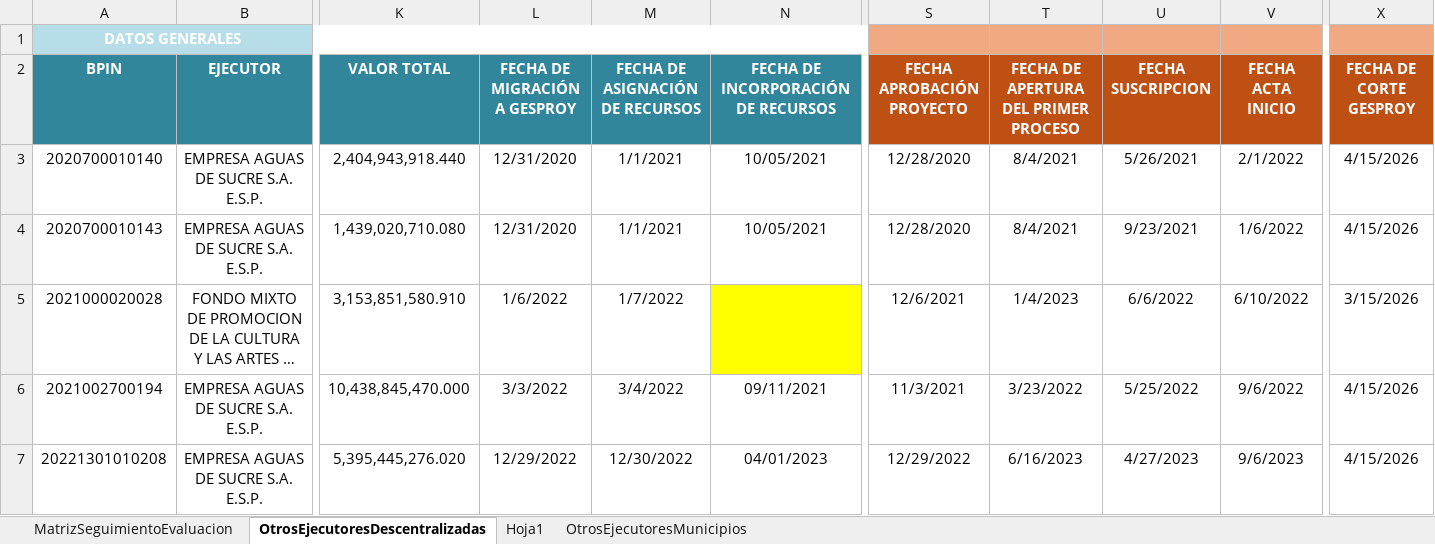
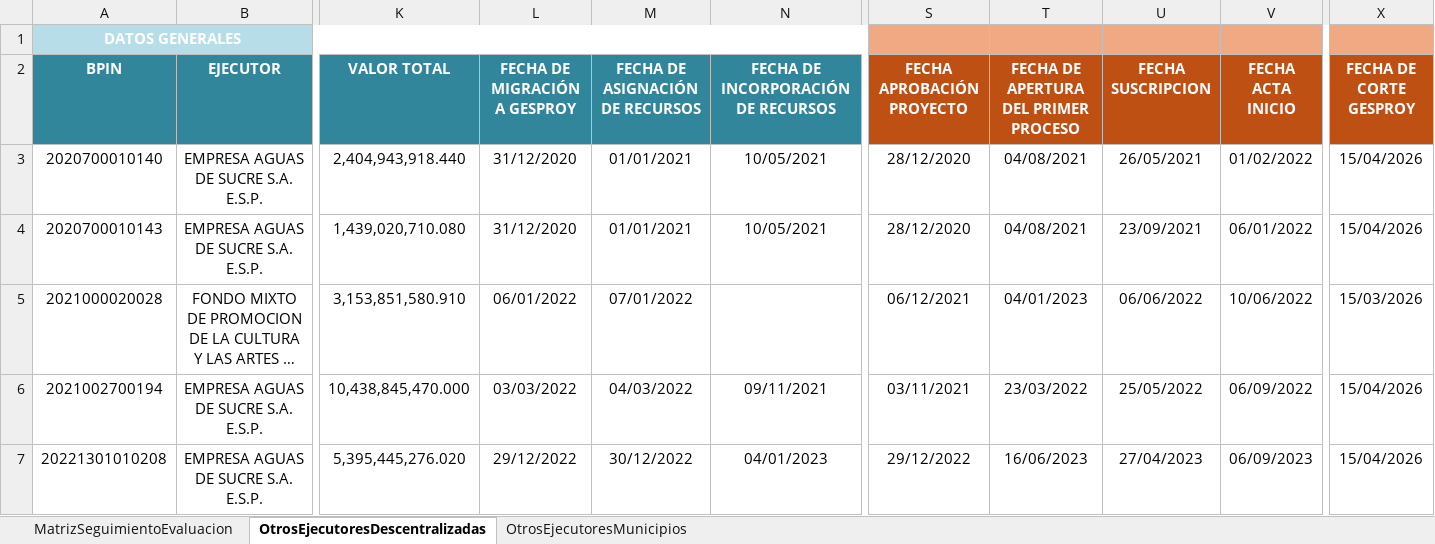
Before and after one commit to Dona121/Matriz-Evaluacion-Regalias, an Excel workbook: data/MatrizSeguimientoEvaluacion.xlsx, sheet OtrosEjecutoresDescentralizadas, drawn as a sheet; only a part is shown, gaps mark what is left out; long unchanged cells end in …; values as stored, in another font and other column widths than the file's, no borders; table styles not drawn; the diff covers the shown part only; the diff names each change by its address in the sheet, - before the commit and + after, or states it on an @@ line.

```diff
--- a/data/MatrizSeguimientoEvaluacion.xlsx (sheet OtrosEjecutoresDescentralizadas)
+++ b/data/MatrizSeguimientoEvaluacion.xlsx (sheet OtrosEjecutoresDescentralizadas)
-sheet tab: Hoja1
-L3:L4 (FECHA DE MIGRACIÓN A GESPROY): 12/31/2020
+L3:L4 (FECHA DE MIGRACIÓN A GESPROY): 31/12/2020
-M3:M4 (FECHA DE ASIGNACIÓN DE RECURSOS): 1/1/2021
+M3:M4 (FECHA DE ASIGNACIÓN DE RECURSOS): 01/01/2021
-S3:S4 (FECHA APROBACIÓN PROYECTO): 12/28/2020
+S3:S4 (FECHA APROBACIÓN PROYECTO): 28/12/2020
-T3:T4: 8/4/2021
+T3:T4: 04/08/2021
-U3 (FECHA SUSCRIPCION): 5/26/2021
+U3 (FECHA SUSCRIPCION): 26/05/2021
-V3 (FECHA ACTA INICIO): 2/1/2022
+V3 (FECHA ACTA INICIO): 01/02/2022
-X3:X4 (FECHA DE CORTE GESPROY): 4/15/2026
+X3:X4 (FECHA DE CORTE GESPROY): 15/04/2026
-U4 (FECHA SUSCRIPCION): 9/23/2021
+U4 (FECHA SUSCRIPCION): 23/09/2021
-V4 (FECHA ACTA INICIO): 1/6/2022
+V4 (FECHA ACTA INICIO): 06/01/2022
-L5 (FECHA DE MIGRACIÓN A GESPROY): 1/6/2022
+L5 (FECHA DE MIGRACIÓN A GESPROY): 06/01/2022
-M5 (FECHA DE ASIGNACIÓN DE RECURSOS): 1/7/2022
+M5 (FECHA DE ASIGNACIÓN DE RECURSOS): 07/01/2022
-N5 fill: #FFFF00
+N5 fill: none
-S5 (FECHA APROBACIÓN PROYECTO): 12/6/2021
+S5 (FECHA APROBACIÓN PROYECTO): 06/12/2021
-T5: 1/4/2023
+T5: 04/01/2023
-U5 (FECHA SUSCRIPCION): 6/6/2022
+U5 (FECHA SUSCRIPCION): 06/06/2022
-V5 (FECHA ACTA INICIO): 6/10/2022
+V5 (FECHA ACTA INICIO): 10/06/2022
-X5 (FECHA DE CORTE GESPROY): 3/15/2026
+X5 (FECHA DE CORTE GESPROY): 15/03/2026
-L6 (FECHA DE MIGRACIÓN A GESPROY): 3/3/2022
+L6 (FECHA DE MIGRACIÓN A GESPROY): 03/03/2022
-M6 (FECHA DE ASIGNACIÓN DE RECURSOS): 3/4/2022
+M6 (FECHA DE ASIGNACIÓN DE RECURSOS): 04/03/2022
-S6 (FECHA APROBACIÓN PROYECTO): 11/3/2021
+S6 (FECHA APROBACIÓN PROYECTO): 03/11/2021
-T6: 3/23/2022
+T6: 23/03/2022
-U6 (FECHA SUSCRIPCION): 5/25/2022
+U6 (FECHA SUSCRIPCION): 25/05/2022
-V6 (FECHA ACTA INICIO): 9/6/2022
+V6 (FECHA ACTA INICIO): 06/09/2022
-X6:X7 (FECHA DE CORTE GESPROY): 4/15/2026
+X6:X7 (FECHA DE CORTE GESPROY): 15/04/2026
-L7 (FECHA DE MIGRACIÓN A GESPROY): 12/29/2022
+L7 (FECHA DE MIGRACIÓN A GESPROY): 29/12/2022
-M7 (FECHA DE ASIGNACIÓN DE RECURSOS): 12/30/2022
+M7 (FECHA DE ASIGNACIÓN DE RECURSOS): 30/12/2022
-S7 (FECHA APROBACIÓN PROYECTO): 12/29/2022
+S7 (FECHA APROBACIÓN PROYECTO): 29/12/2022
-T7: 6/16/2023
+T7: 16/06/2023
-U7 (FECHA SUSCRIPCION): 4/27/2023
+U7 (FECHA SUSCRIPCION): 27/04/2023
-V7 (FECHA ACTA INICIO): 9/6/2023
+V7 (FECHA ACTA INICIO): 06/09/2023
```
Also changed, not shown: 75 edited cells and cell formats elsewhere in this sheet, sheet MatrizSeguimientoEvaluacion, sheet OtrosEjecutoresMunicipios, hidden cells, data/CG-cttos.xlsx.
